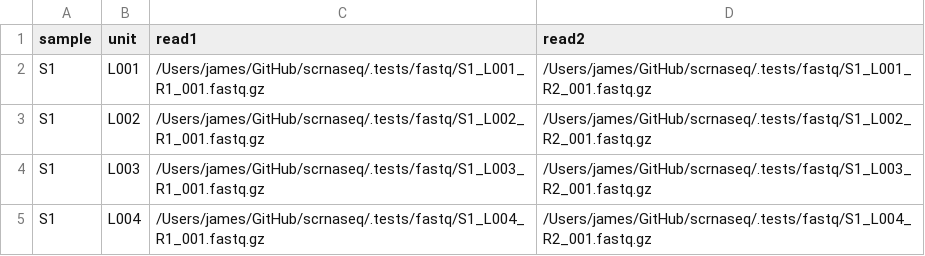
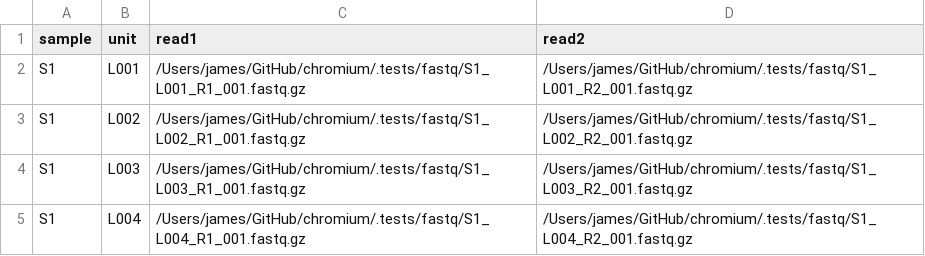
Before and after one commit to jma1991/chromium, a CSV file: config/units.csv, drawn as a sheet.

```diff
--- a/config/units.csv
+++ b/config/units.csv
@@ -1,5 +1,5 @@
 sample,unit,read1,read2
-S1,L001,/Users/james/GitHub/scrnaseq/.tests/fastq/S1_L001_R1_001.fastq.gz,/Users/james/GitHub/scrnaseq/.tests/fastq/S1_L001_R2_001.fastq.gz
-S1,L002,/Users/james/GitHub/scrnaseq/.tests/fastq/S1_L002_R1_001.fastq.gz,/Users/james/GitHub/scrnaseq/.tests/fastq/S1_L002_R2_001.fastq.gz
-S1,L003,/Users/james/GitHub/scrnaseq/.tests/fastq/S1_L003_R1_001.fastq.gz,/Users/james/GitHub/scrnaseq/.tests/fastq/S1_L003_R2_001.fastq.gz
-S1,L004,/Users/james/GitHub/scrnaseq/.tests/fastq/S1_L004_R1_001.fastq.gz,/Users/james/GitHub/scrnaseq/.tests/fastq/S1_L004_R2_001.fastq.gz
+S1,L001,/Users/james/GitHub/chromium/.tests/fastq/S1_L001_R1_001.fastq.gz,/Users/james/GitHub/chromium/.tests/fastq/S1_L001_R2_001.fastq.gz
+S1,L002,/Users/james/GitHub/chromium/.tests/fastq/S1_L002_R1_001.fastq.gz,/Users/james/GitHub/chromium/.tests/fastq/S1_L002_R2_001.fastq.gz
+S1,L003,/Users/james/GitHub/chromium/.tests/fastq/S1_L003_R1_001.fastq.gz,/Users/james/GitHub/chromium/.tests/fastq/S1_L003_R2_001.fastq.gz
+S1,L004,/Users/james/GitHub/chromium/.tests/fastq/S1_L004_R1_001.fastq.gz,/Users/james/GitHub/chromium/.tests/fastq/S1_L004_R2_001.fastq.gz
```
Also changed, not shown: 7 other files.
